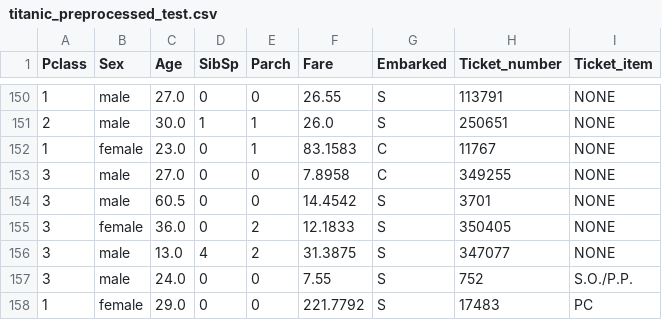
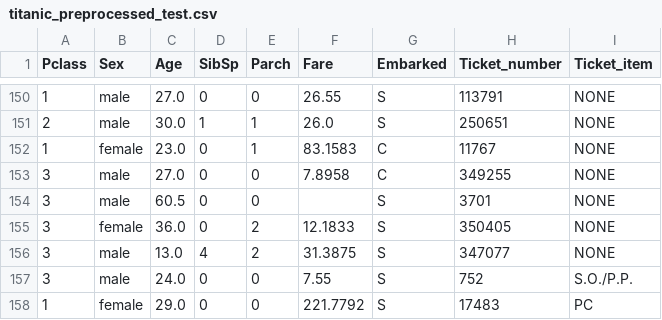
Before and after one commit to nurrizkyaja/Eksperimen_SML_Nurrizky_Arum_Jatmiko, a CSV file: preprocessing/titanic_preprocessing/titanic_preprocessed_test.csv, drawn as a sheet; only a part is shown, gaps mark what is left out.

```diff
--- a/preprocessing/titanic_preprocessing/titanic_preprocessed_test.csv
+++ b/preprocessing/titanic_preprocessing/titanic_preprocessed_test.csv
@@ -153,3 +153,3 @@ Pclass,Sex,Age,SibSp,Parch,Fare,Embarked,Ticket_number,Ticket_item
 3,male,27.0,0,0,7.8958,C,349255,NONE
-3,male,60.5,0,0,14.4542,S,3701,NONE
+3,male,60.5,0,0,,S,3701,NONE
 3,female,36.0,0,2,12.1833,S,350405,NONE
```
Also changed, not shown: preprocessing/titanic_preprocessing/titanic_preprocessed_train.csv.
